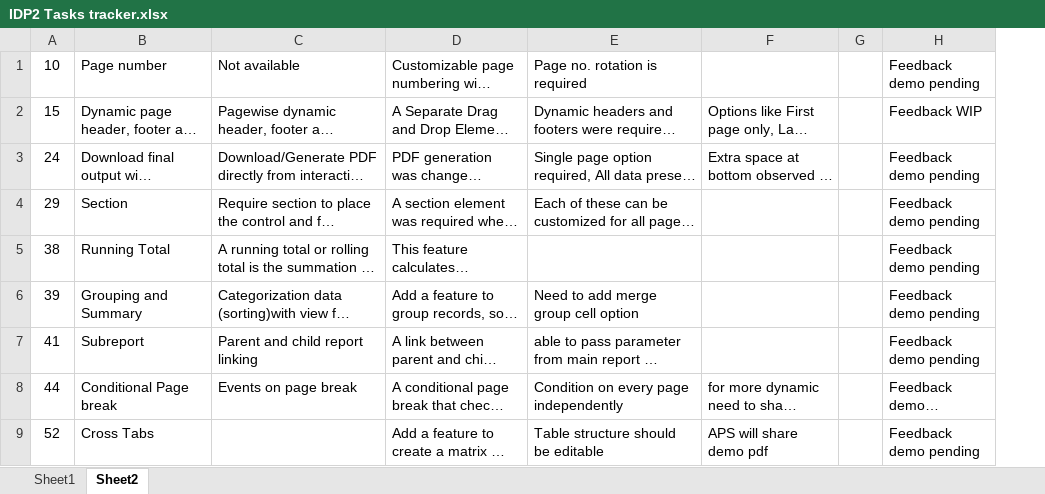
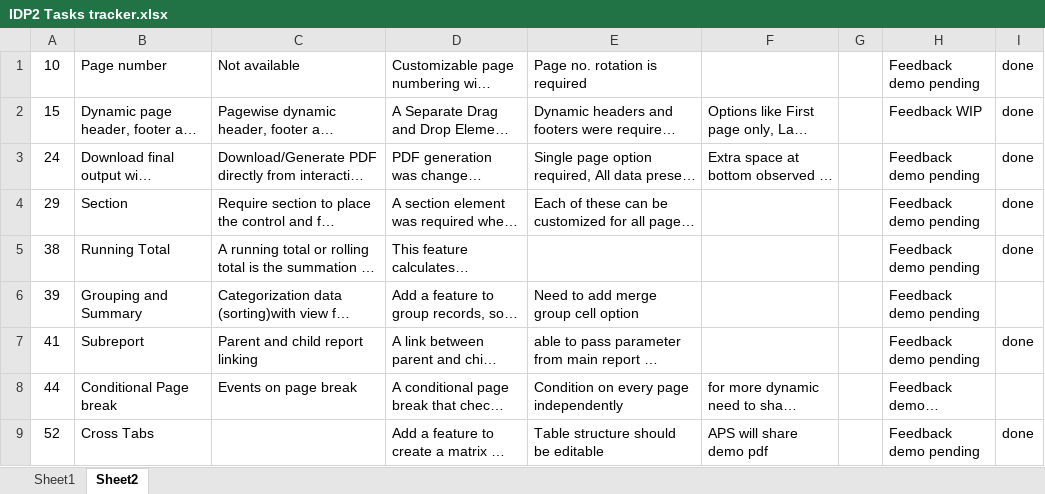
Before and after one commit to chinmay-kulkarni-2402/interactive-designer-Phase-2, an Excel workbook: IDP2 Tasks tracker.xlsx, sheet Sheet2, drawn as a sheet; only a part is shown; long unchanged cells end in …; values as stored, in another font and other column widths than the file's, no borders; the diff names each change by its address in the sheet, - before the commit and + after, or states it on an @@ line.

```diff
--- a/IDP2 Tasks tracker.xlsx (sheet Sheet2)
+++ b/IDP2 Tasks tracker.xlsx (sheet Sheet2)
+column I, rows 1-9: done | done | done | done | done |  | done |  | done
```
Also changed, not shown: 7 other files.
